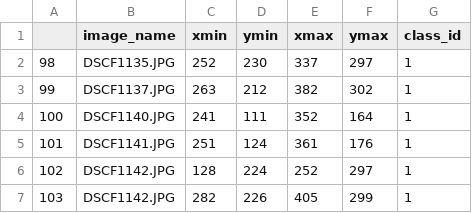
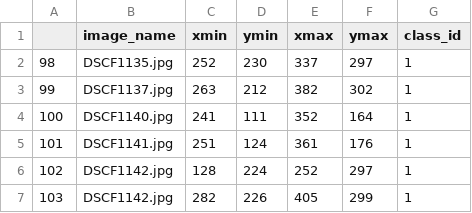
Before and after one commit to RoyHirsch/DetectionProject, a CSV file: data/anotations/gt_rois_test.csv, drawn as a sheet.

```diff
--- a/data/anotations/gt_rois_test.csv
+++ b/data/anotations/gt_rois_test.csv
@@ -1,7 +1,7 @@
 ,image_name,xmin,ymin,xmax,ymax,class_id
-98,DSCF1135.JPG,252,230,337,297,1
-99,DSCF1137.JPG,263,212,382,302,1
-100,DSCF1140.JPG,241,111,352,164,1
-101,DSCF1141.JPG,251,124,361,176,1
-102,DSCF1142.JPG,128,224,252,297,1
-103,DSCF1142.JPG,282,226,405,299,1
+98,DSCF1135.jpg,252,230,337,297,1
+99,DSCF1137.jpg,263,212,382,302,1
+100,DSCF1140.jpg,241,111,352,164,1
+101,DSCF1141.jpg,251,124,361,176,1
+102,DSCF1142.jpg,128,224,252,297,1
+103,DSCF1142.jpg,282,226,405,299,1
```
Also changed, not shown: data/anotations/gt_rois.csv, data/anotations/gt_rois_train.csv, 2 other files.
